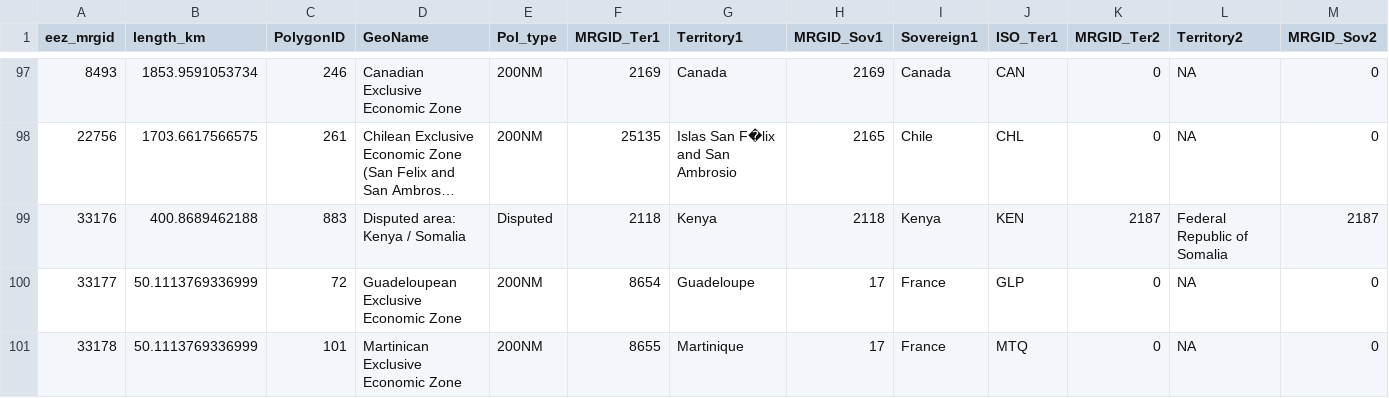
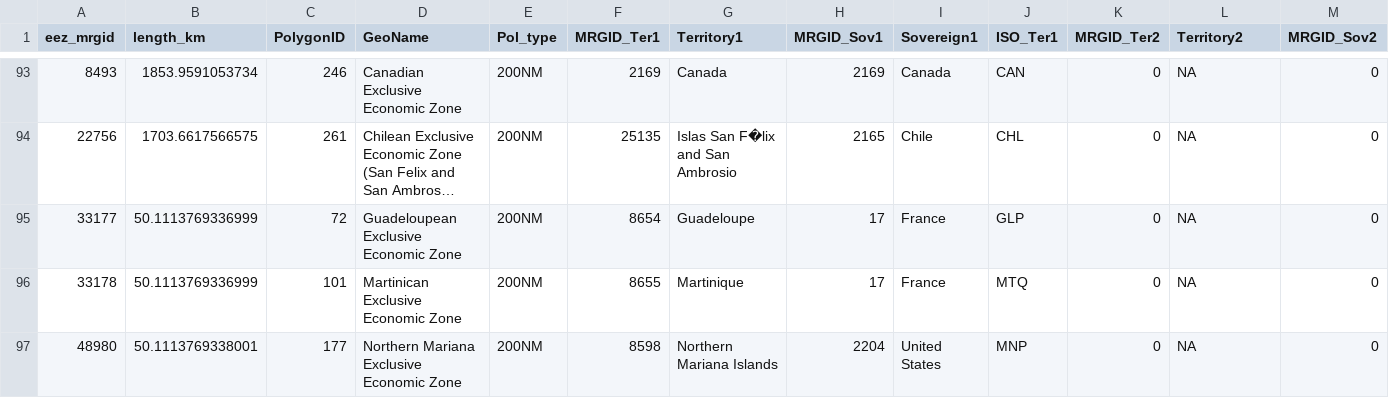
Before and after one commit to ecoquants/bbnj-scripts, a CSV file: eez_scenario/s04a_eez.csv, drawn as a sheet; only a part is shown, gaps mark what is left out; the shorter side is filled out with more unchanged rows; long unchanged cells end in …; rows hold the shown columns only; the diff covers the shown part only; the diff names each change by its address in the sheet, - before the commit and + after, or states it on an @@ line.

Commit message:
update to EEZ scenario

```diff
--- a/eez_scenario/s04a_eez.csv
+++ b/eez_scenario/s04a_eez.csv
-row 99: 33176 | 400.8689462188 | 883 | Disputed area: Kenya / Somalia | Disputed | 2118 | Kenya | 2118 | Kenya | KEN | 2187 | Federal Republic of Somalia | 2187
```
Also changed, not shown: 6 removed rows elsewhere in this file, eez_scenario/s04a_eez_sov.csv, 14 other files.
